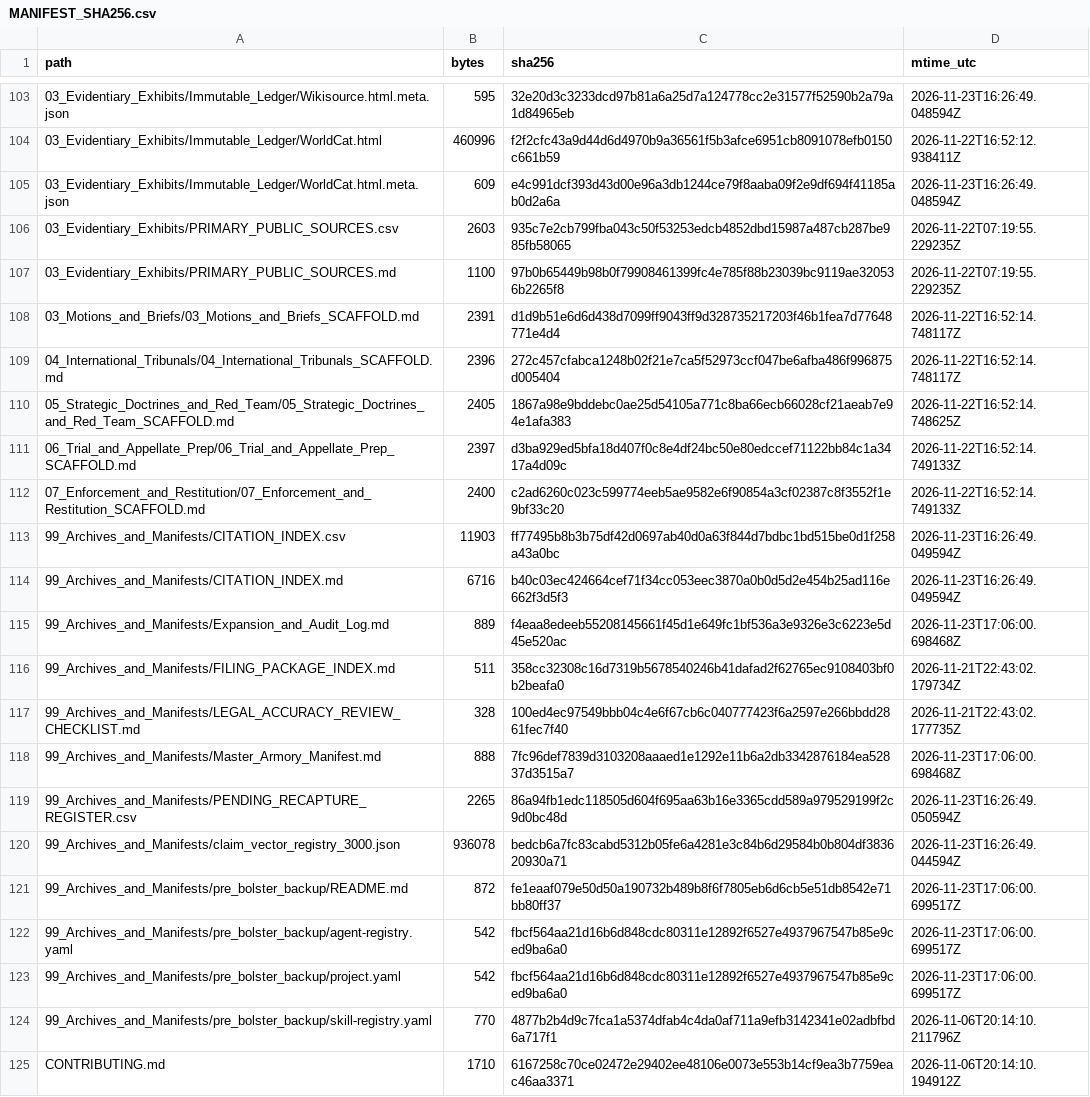
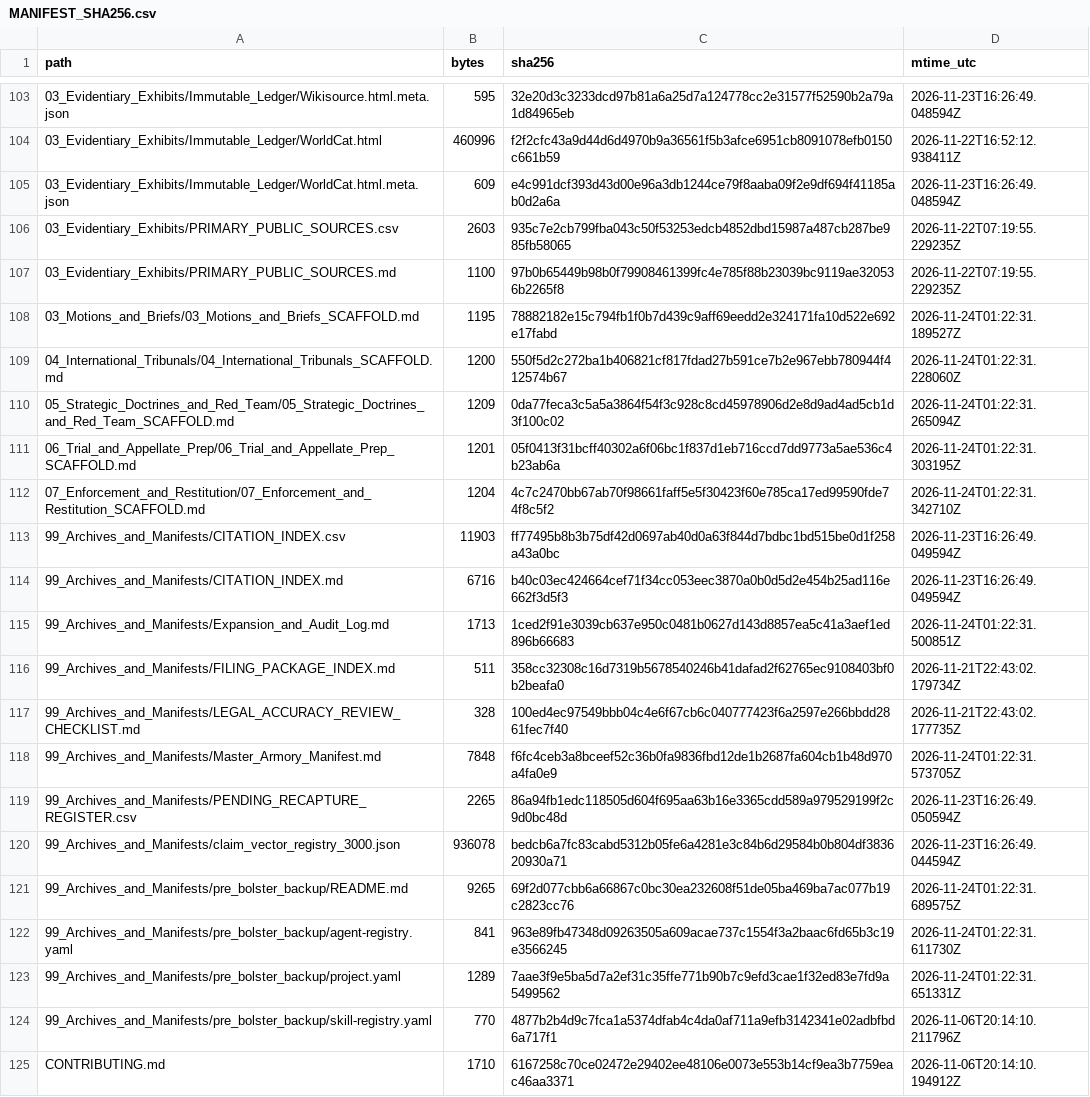
Before and after one commit to GlobalRestitutionAlliance/turtle-island-us-ak-native-village-of-tununak-master-litigation, a CSV file: 99_Archives_and_Manifests/MANIFEST_SHA256.csv, drawn as a sheet; only a part is shown, gaps mark what is left out; the diff covers the shown part only.

Commit message:
REVERTED DUE TO UNPROMPTED MASS J3WFICATED DATA CORRUPTION BY COMPROMISED BIASED LLM/ARTIFICIAL INTELLIGENCE MODELS

```diff
--- a/99_Archives_and_Manifests/MANIFEST_SHA256.csv
+++ b/99_Archives_and_Manifests/MANIFEST_SHA256.csv
@@ -107,18 +107,18 @@ path,bytes,sha256,mtime_utc
 03_Evidentiary_Exhibits/PRIMARY_PUBLIC_SOURCES.md,1100,97b0b65449b98b0f79908461399fc4e785f88b23039bc9119ae320536b2265f8,2026-11-22T07:19:55.229235Z
-03_Motions_and_Briefs/03_Motions_and_Briefs_SCAFFOLD.md,2391,d1d9b51e6d6d438d7099ff9043ff9d328735217203f46b1fea7d77648771e4d4,2026-11-22T16:52:14.748117Z
-04_International_Tribunals/04_International_Tribunals_SCAFFOLD.md,2396,272c457cfabca1248b02f21e7ca5f52973ccf047be6afba486f996875d005404,2026-11-22T16:52:14.748117Z
-05_Strategic_Doctrines_and_Red_Team/05_Strategic_Doctrines_and_Red_Team_SCAFFOLD.md,2405,1867a98e9bddebc0ae25d54105a771c8ba66ecb66028cf21aeab7e94e1afa383,2026-11-22T16:52:14.748625Z
-06_Trial_and_Appellate_Prep/06_Trial_and_Appellate_Prep_SCAFFOLD.md,2397,d3ba929ed5bfa18d407f0c8e4df24bc50e80edccef71122bb84c1a3417a4d09c,2026-11-22T16:52:14.749133Z
-07_Enforcement_and_Restitution/07_Enforcement_and_Restitution_SCAFFOLD.md,2400,c2ad6260c023c599774eeb5ae9582e6f90854a3cf02387c8f3552f1e9bf33c20,2026-11-22T16:52:14.749133Z
+03_Motions_and_Briefs/03_Motions_and_Briefs_SCAFFOLD.md,1195,78882182e15c794fb1f0b7d439c9aff69eedd2e324171fa10d522e692e17fabd,2026-11-24T01:22:31.189527Z
+04_International_Tribunals/04_International_Tribunals_SCAFFOLD.md,1200,550f5d2c272ba1b406821cf817fdad27b591ce7b2e967ebb780944f412574b67,2026-11-24T01:22:31.228060Z
+05_Strategic_Doctrines_and_Red_Team/05_Strategic_Doctrines_and_Red_Team_SCAFFOLD.md,1209,0da77feca3c5a5a3864f54f3c928c8cd45978906d2e8d9ad4ad5cb1d3f100c02,2026-11-24T01:22:31.265094Z
+06_Trial_and_Appellate_Prep/06_Trial_and_Appellate_Prep_SCAFFOLD.md,1201,05f0413f31bcff40302a6f06bc1f837d1eb716ccd7dd9773a5ae536c4b23ab6a,2026-11-24T01:22:31.303195Z
+07_Enforcement_and_Restitution/07_Enforcement_and_Restitution_SCAFFOLD.md,1204,4c7c2470bb67ab70f98661faff5e5f30423f60e785ca17ed99590fde74f8c5f2,2026-11-24T01:22:31.342710Z
 99_Archives_and_Manifests/CITATION_INDEX.csv,11903,ff77495b8b3b75df42d0697ab40d0a63f844d7bdbc1bd515be0d1f258a43a0bc,2026-11-23T16:26:49.049594Z
 99_Archives_and_Manifests/CITATION_INDEX.md,6716,b40c03ec424664cef71f34cc053eec3870a0b0d5d2e454b25ad116e662f3d5f3,2026-11-23T16:26:49.049594Z
-99_Archives_and_Manifests/Expansion_and_Audit_Log.md,889,f4eaa8edeeb55208145661f45d1e649fc1bf536a3e9326e3c6223e5d45e520ac,2026-11-23T17:06:00.698468Z
+99_Archives_and_Manifests/Expansion_and_Audit_Log.md,1713,1ced2f91e3039cb637e950c0481b0627d143d8857ea5c41a3aef1ed896b66683,2026-11-24T01:22:31.500851Z
 99_Archives_and_Manifests/FILING_PACKAGE_INDEX.md,511,358cc32308c16d7319b5678540246b41dafad2f62765ec9108403bf0b2beafa0,2026-11-21T22:43:02.179734Z
 99_Archives_and_Manifests/LEGAL_ACCURACY_REVIEW_CHECKLIST.md,328,100ed4ec97549bbb04c4e6f67cb6c040777423f6a2597e266bbdd2861fec7f40,2026-11-21T22:43:02.177735Z
-99_Archives_and_Manifests/Master_Armory_Manifest.md,888,7fc96def7839d3103208aaaed1e1292e11b6a2db3342876184ea52837d3515a7,2026-11-23T17:06:00.698468Z
+99_Archives_and_Manifests/Master_Armory_Manifest.md,7848,f6fc4ceb3a8bceef52c36b0fa9836fbd12de1b2687fa604cb1b48d970a4fa0e9,2026-11-24T01:22:31.573705Z
 99_Archives_and_Manifests/PENDING_RECAPTURE_REGISTER.csv,2265,86a94fb1edc118505d604f695aa63b16e3365cdd589a979529199f2c9d0bc48d,2026-11-23T16:26:49.050594Z
 99_Archives_and_Manifests/claim_vector_registry_3000.json,936078,bedcb6a7fc83cabd5312b05fe6a4281e3c84b6d29584b0b804df383620930a71,2026-11-23T16:26:49.044594Z
-99_Archives_and_Manifests/pre_bolster_backup/README.md,872,fe1eaaf079e50d50a190732b489b8f6f7805eb6d6cb5e51db8542e71bb80ff37,2026-11-23T17:06:00.699517Z
-99_Archives_and_Manifests/pre_bolster_backup/agent-registry.yaml,542,fbcf564aa21d16b6d848cdc80311e12892f6527e4937967547b85e9ced9ba6a0,2026-11-23T17:06:00.699517Z
-99_Archives_and_Manifests/pre_bolster_backup/project.yaml,542,fbcf564aa21d16b6d848cdc80311e12892f6527e4937967547b85e9ced9ba6a0,2026-11-23T17:06:00.699517Z
+99_Archives_and_Manifests/pre_bolster_backup/README.md,9265,69f2d077cbb6a66867c0bc30ea232608f51de05ba469ba7ac077b19c2823cc76,2026-11-24T01:22:31.689575Z
+99_Archives_and_Manifests/pre_bolster_backup/agent-registry.yaml,841,963e89fb47348d09263505a609acae737c1554f3a2baac6fd65b3c19e3566245,2026-11-24T01:22:31.611730Z
+99_Archives_and_Manifests/pre_bolster_backup/project.yaml,1289,7aae3f9e5ba5d7a2ef31c35ffe771b90b7c9efd3cae1f32ed83e7fd9a5499562,2026-11-24T01:22:31.651331Z
 99_Archives_and_Manifests/pre_bolster_backup/skill-registry.yaml,770,4877b2b4d9c7fca1a5374dfab4c4da0af711a9efb3142341e02adbfbd6a717f1,2026-11-06T20:14:10.211796Z
```
Also changed, not shown: 86 edited cells elsewhere in this file, 39 other files.
